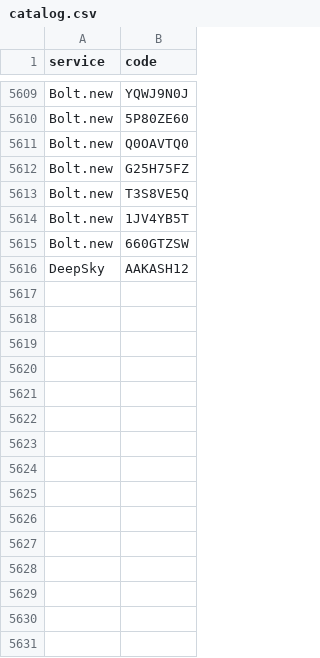
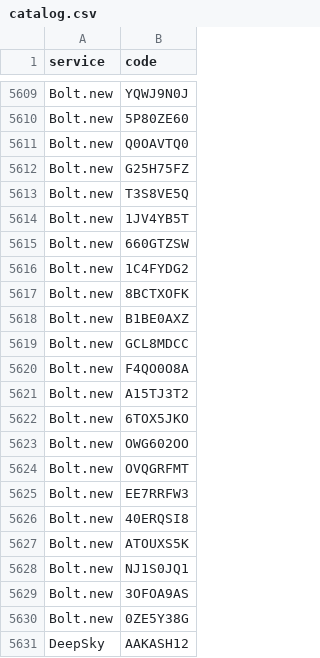
Before and after one commit to seethinajayadileep/cursor_repo, a CSV file: coupon-codes/catalog.csv, drawn as a sheet; only a part is shown, gaps mark what is left out.

```diff
--- a/coupon-codes/catalog.csv
+++ b/coupon-codes/catalog.csv
@@ -5615,2 +5615,17 @@ Bolt.new,1JV4YB5T
 Bolt.new,660GTZSW
+Bolt.new,1C4FYDG2
+Bolt.new,8BCTXOFK
+Bolt.new,B1BE0AXZ
+Bolt.new,GCL8MDCC
+Bolt.new,F4QO0O8A
+Bolt.new,A15TJ3T2
+Bolt.new,6TOX5JKO
+Bolt.new,OWG602OO
+Bolt.new,OVQGRFMT
+Bolt.new,EE7RRFW3
+Bolt.new,40ERQSI8
+Bolt.new,ATOUXS5K
+Bolt.new,NJ1S0JQ1
+Bolt.new,3OFOA9AS
+Bolt.new,0ZE5Y38G
 DeepSky,AAKASH12
```
Also changed, not shown: 5 other files.
